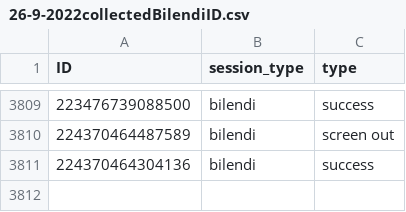
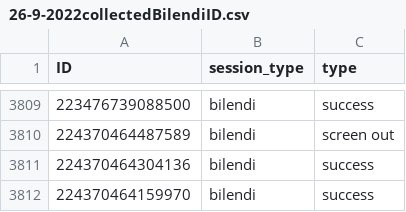
Before and after one commit to amp4-tpp/transparent-psi-results, a CSV file: 26-9-2022collectedBilendiID.csv, drawn as a sheet; only a part is shown, gaps mark what is left out; the diff names each change by its address in the sheet, - before the commit and + after, or states it on an @@ line.

Commit message:
data received

```diff
--- a/26-9-2022collectedBilendiID.csv
+++ b/26-9-2022collectedBilendiID.csv
+row 3812: 224370464159970 | bilendi | success
```
